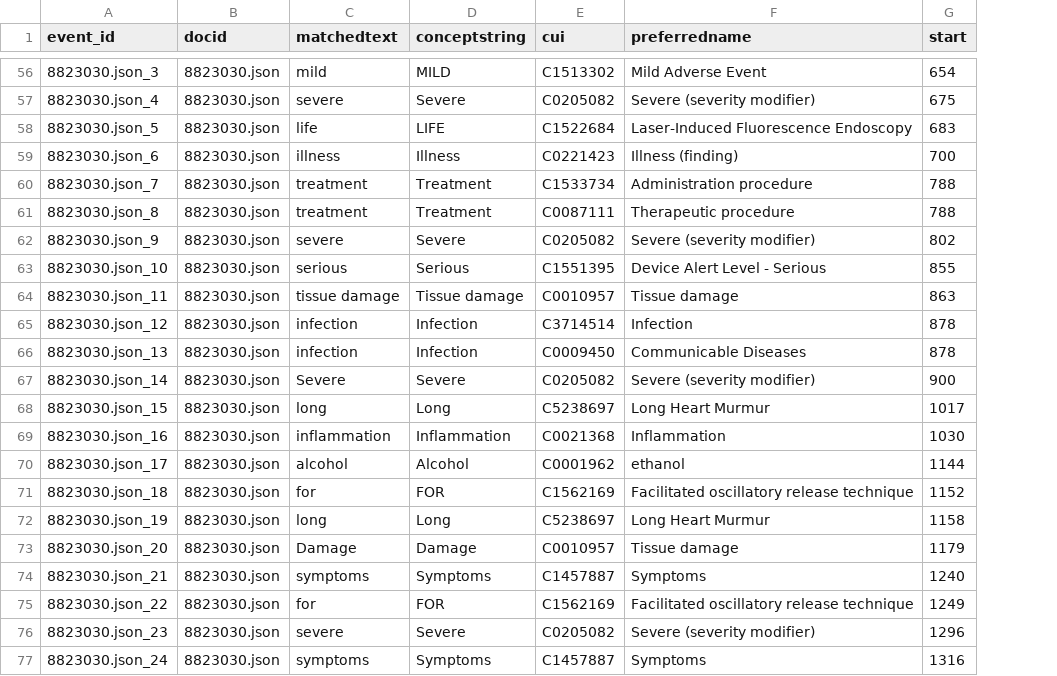
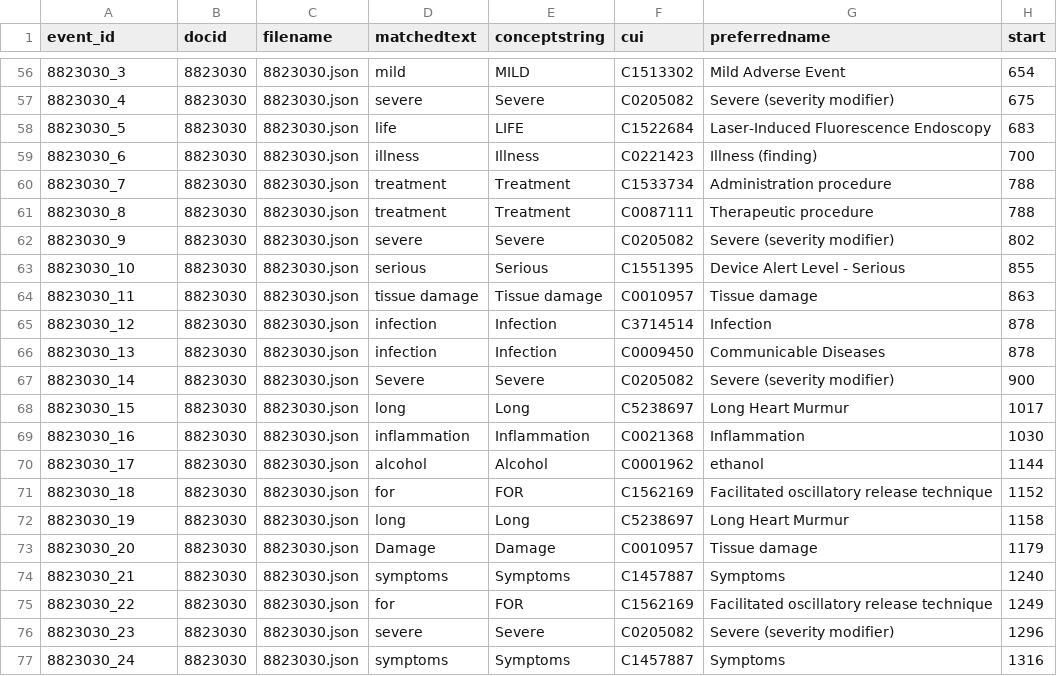
Before and after one commit to kpwhri/mml_utils, a CSV file: examples/complete/mmlout/mml.json.csv, drawn as a sheet; only a part is shown, gaps mark what is left out; addresses are those after the commit; the diff covers the shown part only; the diff names each change by its address in the sheet, - before the commit and + after, or states it on an @@ line.

```diff
--- a/examples/complete/mmlout/mml.json.csv
+++ b/examples/complete/mmlout/mml.json.csv
+column B (docid), rows 56-77: all 8823030
-C1: docid
+C1: filename
-A56 (event_id): 8823030.json_3
+A56 (event_id): 8823030_3
-A57 (event_id): 8823030.json_4
+A57 (event_id): 8823030_4
-A58 (event_id): 8823030.json_5
+A58 (event_id): 8823030_5
-A59 (event_id): 8823030.json_6
+A59 (event_id): 8823030_6
-A60 (event_id): 8823030.json_7
+A60 (event_id): 8823030_7
-A61 (event_id): 8823030.json_8
+A61 (event_id): 8823030_8
-A62 (event_id): 8823030.json_9
+A62 (event_id): 8823030_9
-A63 (event_id): 8823030.json_10
+A63 (event_id): 8823030_10
-A64 (event_id): 8823030.json_11
+A64 (event_id): 8823030_11
-A65 (event_id): 8823030.json_12
+A65 (event_id): 8823030_12
-A66 (event_id): 8823030.json_13
+A66 (event_id): 8823030_13
-A67 (event_id): 8823030.json_14
+A67 (event_id): 8823030_14
-A68 (event_id): 8823030.json_15
+A68 (event_id): 8823030_15
-A69 (event_id): 8823030.json_16
+A69 (event_id): 8823030_16
-A70 (event_id): 8823030.json_17
+A70 (event_id): 8823030_17
-A71 (event_id): 8823030.json_18
+A71 (event_id): 8823030_18
-A72 (event_id): 8823030.json_19
+A72 (event_id): 8823030_19
-A73 (event_id): 8823030.json_20
+A73 (event_id): 8823030_20
-A74 (event_id): 8823030.json_21
+A74 (event_id): 8823030_21
-A75 (event_id): 8823030.json_22
+A75 (event_id): 8823030_22
-A76 (event_id): 8823030.json_23
+A76 (event_id): 8823030_23
-A77 (event_id): 8823030.json_24
+A77 (event_id): 8823030_24
```
Also changed, not shown: 54 edited cells elsewhere in this file, examples/complete/mmlout/mml.mmi.csv, examples/complete/mmlout/notes.json.csv, 3 other files.
